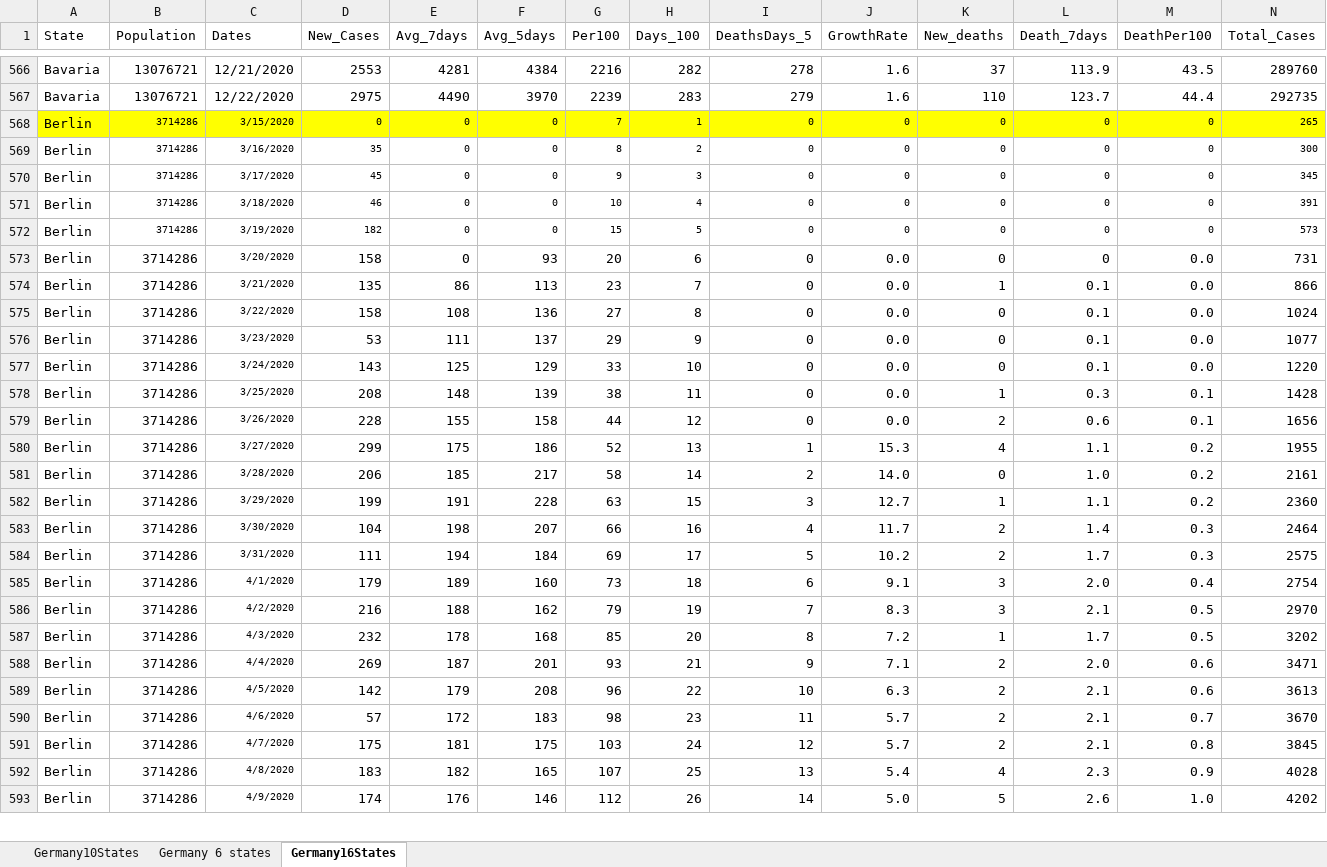
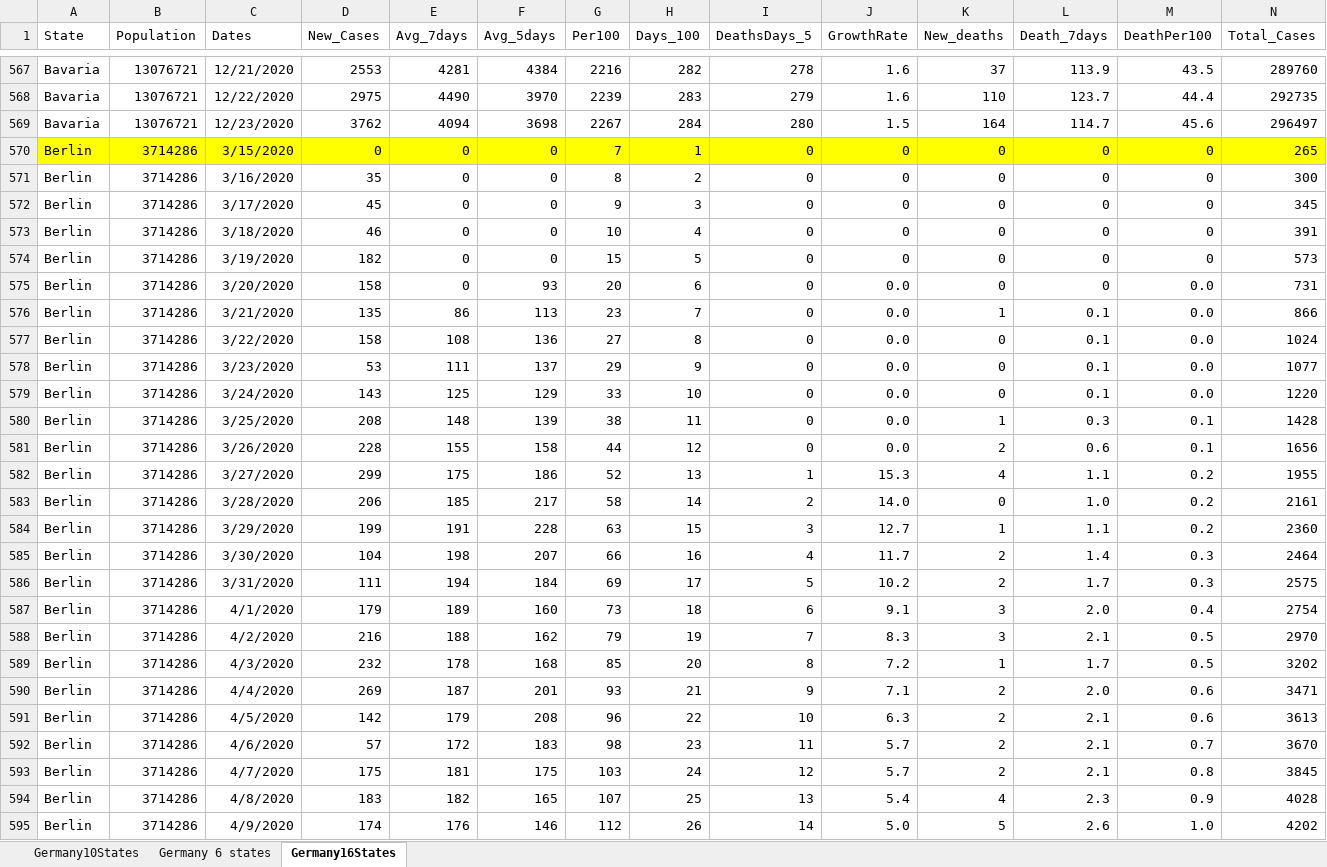
Before and after one commit to nyyubio/First_Website, an Excel workbook: public/data/Germany16StatesXLSX.xlsx, sheet Germany16States, drawn as a sheet; only a part is shown, gaps mark what is left out; values as stored, in another font and other column widths than the file's, no borders; addresses are those after the commit; rows hold the shown columns only; the diff covers the shown part only; the diff names each change by its address in the sheet, - before the commit and + after, or states it on an @@ line.

Commit message:
December 23 update
- Updated German states and country data

```diff
--- a/public/data/Germany16StatesXLSX.xlsx (sheet Germany16States)
+++ b/public/data/Germany16StatesXLSX.xlsx (sheet Germany16States)
+row 569: Bavaria | 13076721 | 12/23/2020 | 3762 | 4094 | 3698 | 2267 | 284 | 280 | 1.5 | 164 | 114.7 | 45.6 | 296497
@@ B570:N574 text size: larger @@
@@ C575:C595 text size: larger @@
```
Also changed, not shown: 15 added rows and cell formats elsewhere in this sheet, formulas that keep their value, public/data/GermanyAllNumbersXLSX.xlsx, static/data/Germany16StatesXLSX.xlsx, 57 other files.
